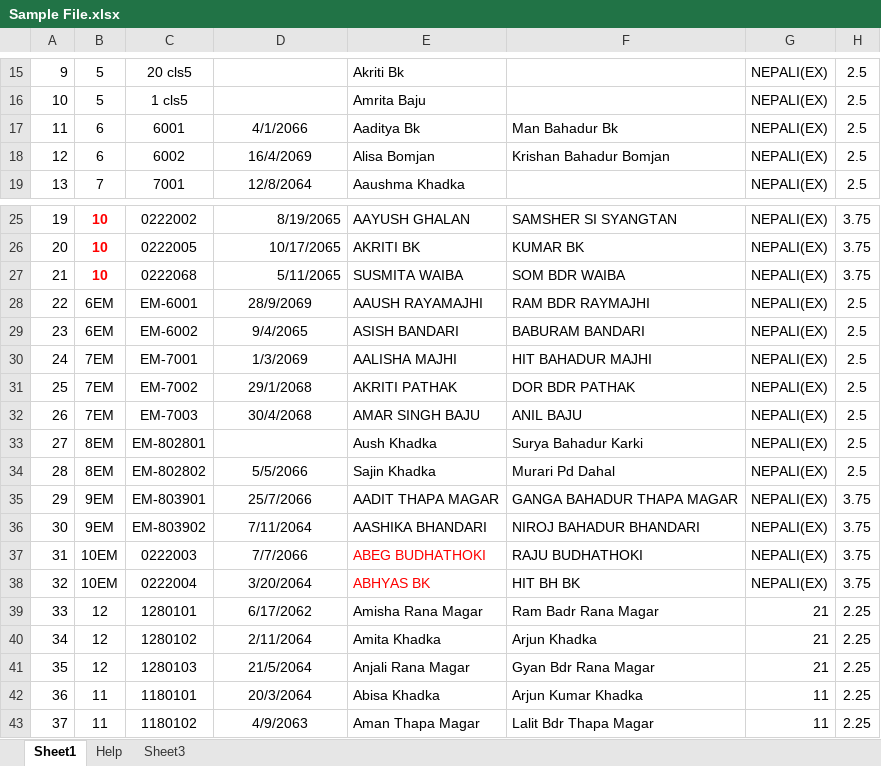
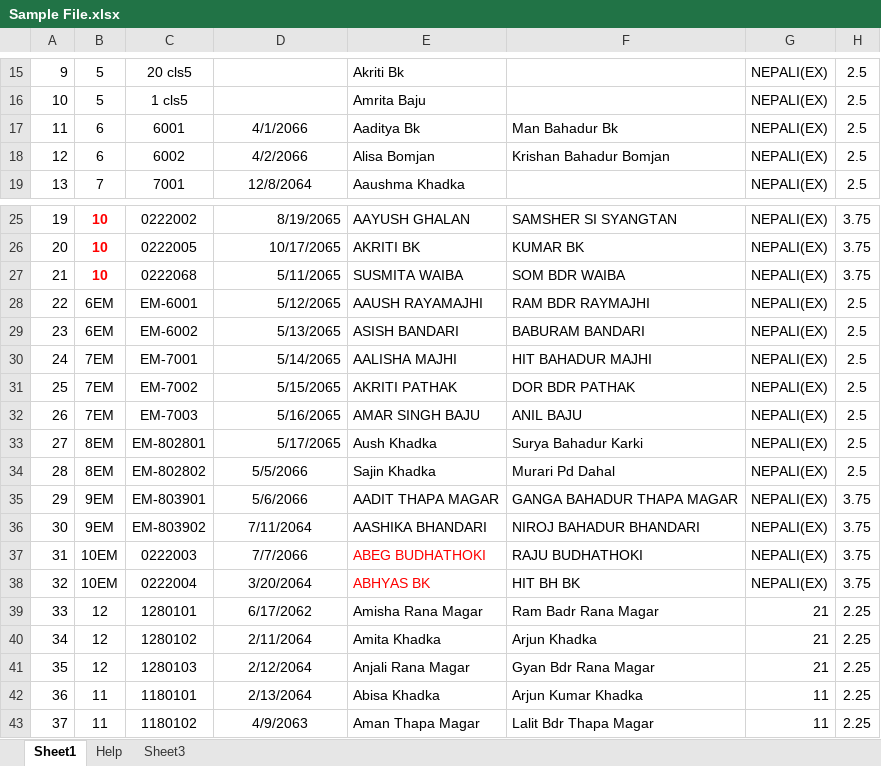
Before and after one commit to pulamishamser/site, an Excel workbook: Sample File/Files/Sample File.xlsx, sheet Sheet1, drawn as a sheet; only a part is shown, gaps mark what is left out; values as stored, in another font and other column widths than the file's, no borders; conditional formats not drawn; the diff names each change by its address in the sheet, - before the commit and + after, or states it on an @@ line.

Commit message:
upload
Signed-off-by: Shamser Bdr Magar <88875776+pulamishamser@users.noreply.github.com>

```diff
--- a/Sample File/Files/Sample File.xlsx (sheet Sheet1)
+++ b/Sample File/Files/Sample File.xlsx (sheet Sheet1)
-D18: 16/4/2069
+D18: 4/2/2066
-D28: 28/9/2069
+D28: 5/12/2065
-D28:D32 alignment: center
+D28:D32 alignment: right
-D29: 9/4/2065
+D29: 5/13/2065
-D30: 1/3/2069
+D30: 5/14/2065
-D31: 29/1/2068
+D31: 5/15/2065
-D32: 30/4/2068
+D32: 5/16/2065
-D33: (empty)
+D33: 5/17/2065
-D35: 25/7/2066
+D35: 5/6/2066
-D41: 21/5/2064
+D41: 2/12/2064
-D42: 20/3/2064
+D42: 2/13/2064
```
Also changed, not shown: sheet Help.
